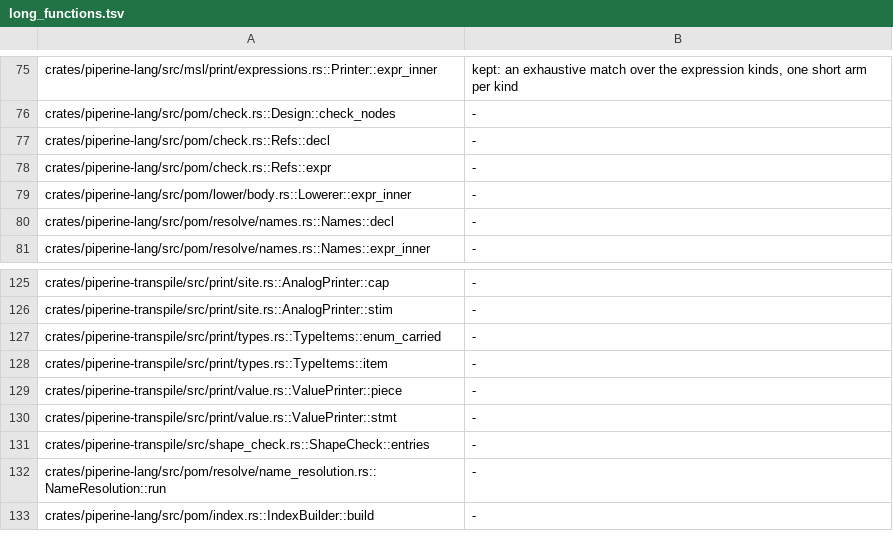
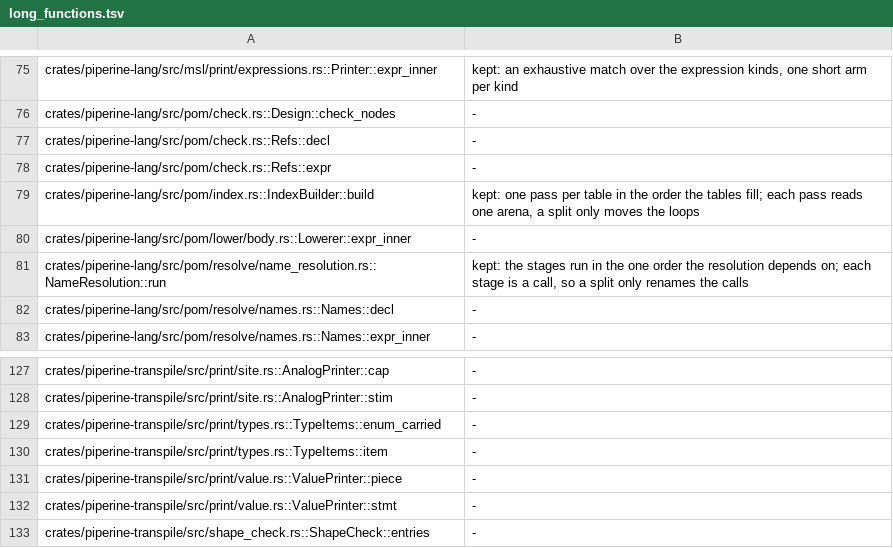
Before and after one commit to vkeslarek/piperine, a TSV file: crates/piperine-repository-guards/worklists/long_functions.tsv, drawn as a sheet; only a part is shown, gaps mark what is left out; removed rows and columns are numbered as before the commit, all else as after; the diff names each change by its address in the sheet, - before the commit and + after, or states it on an @@ line.

```diff
--- a/crates/piperine-repository-guards/worklists/long_functions.tsv
+++ b/crates/piperine-repository-guards/worklists/long_functions.tsv
+row 79: crates/piperine-lang/src/pom/index.rs::IndexBuilder::build | kept: one pass per table in the order the tables fill; each pass reads one arena, a split only moves the loops
+row 81: crates/piperine-lang/src/pom/resolve/name_resolution.rs::NameResolution::run | kept: the stages run in the one order the resolution depends on; each stage is a call, so a split only renames the calls
-row 132: crates/piperine-lang/src/pom/resolve/name_resolution.rs::NameResolution::run | -
-row 133: crates/piperine-lang/src/pom/index.rs::IndexBuilder::build | -
```
Also changed, not shown: crates/piperine-repository-guards/allowances/piperine-lang/undeclared_words.tsv, crates/piperine-repository-guards/allowances/piperine-repository-guards/undeclared_words.tsv, 9 other files.
